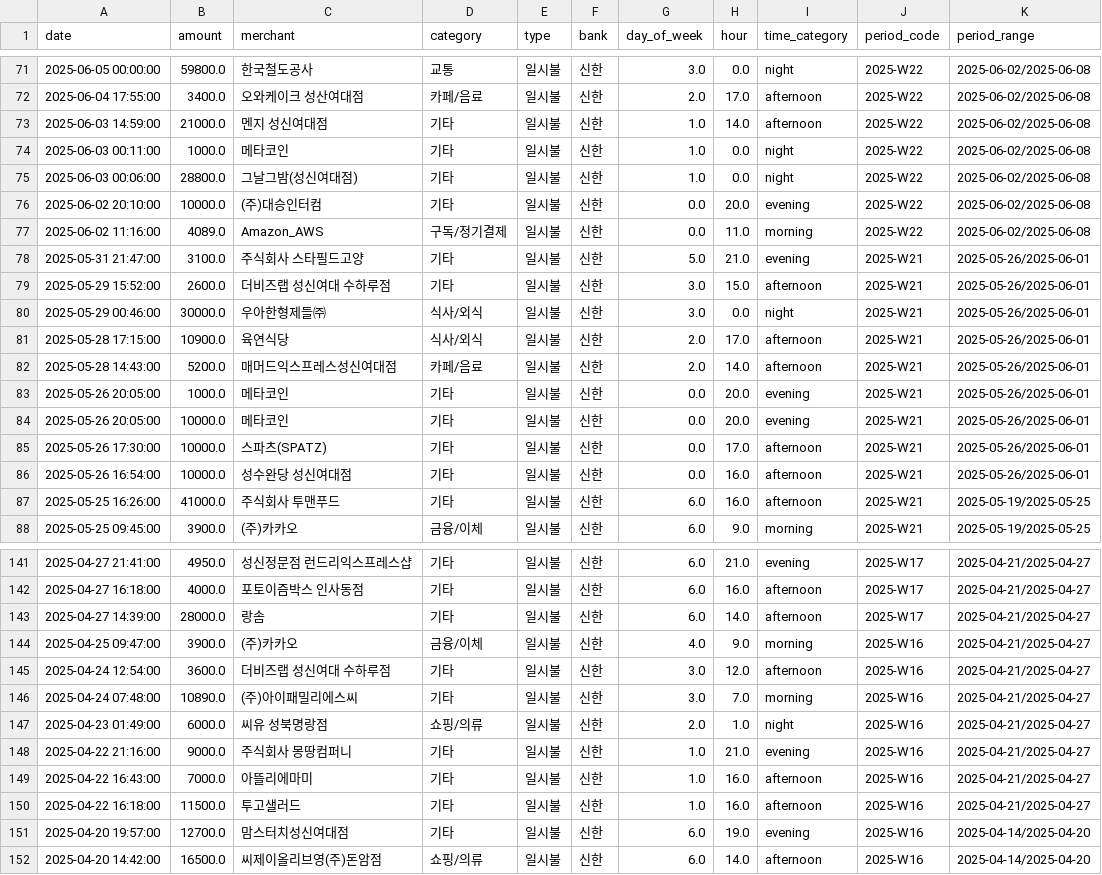
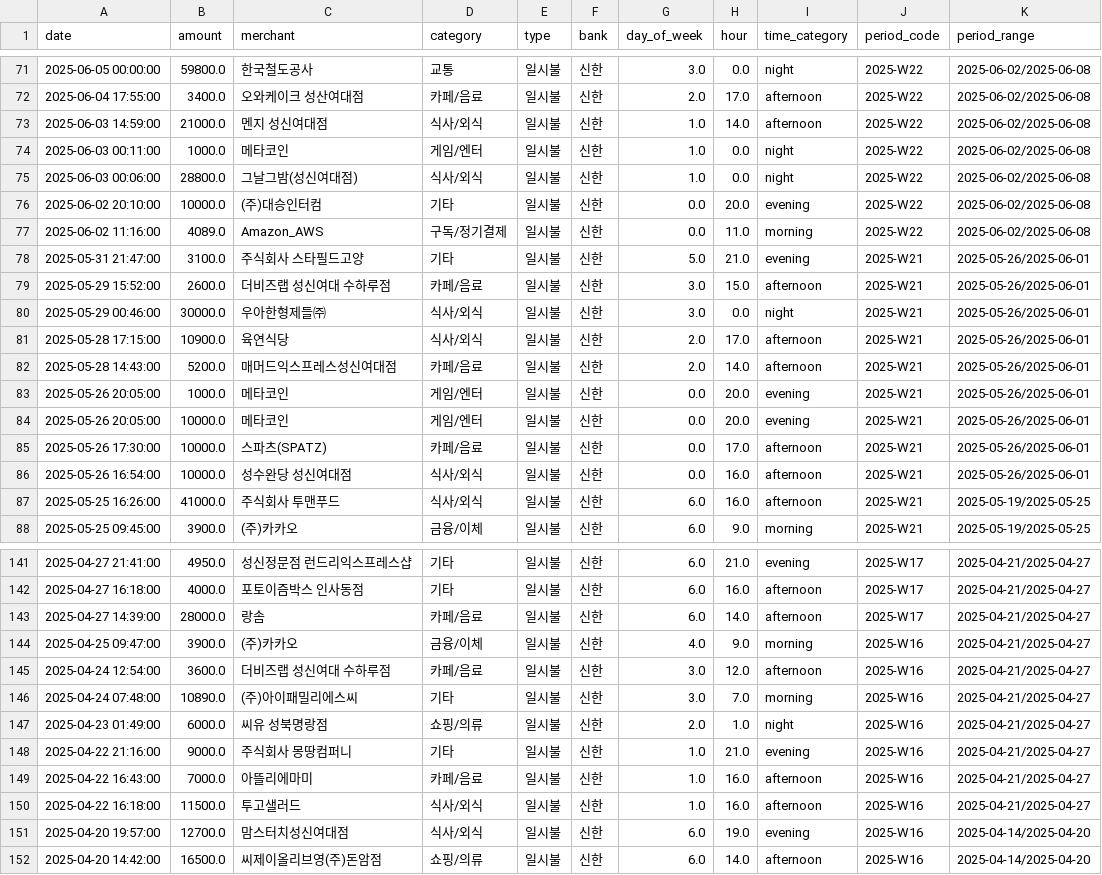
Before and after one commit to coffit-project/coffit-ai, a CSV file: data/labeled/labeled_shinhan.csv, drawn as a sheet; only a part is shown, gaps mark what is left out; the diff covers the shown part only.

```diff
--- a/data/labeled/labeled_shinhan.csv
+++ b/data/labeled/labeled_shinhan.csv
@@ -72,5 +72,5 @@
 2025-06-04 17:55:00,3400.0,오와케이크 성산여대점,카페/음료,일시불,신한,2.0,17.0,afternoon,2025-W22,2025-06-02/2025-06-08
-2025-06-03 14:59:00,21000.0,멘지 성신여대점,기타,일시불,신한,1.0,14.0,afternoon,2025-W22,2025-06-02/2025-06-08
-2025-06-03 00:11:00,1000.0,메타코인,기타,일시불,신한,1.0,0.0,night,2025-W22,2025-06-02/2025-06-08
-2025-06-03 00:06:00,28800.0,그날그밤(성신여대점),기타,일시불,신한,1.0,0.0,night,2025-W22,2025-06-02/2025-06-08
+2025-06-03 14:59:00,21000.0,멘지 성신여대점,식사/외식,일시불,신한,1.0,14.0,afternoon,2025-W22,2025-06-02/2025-06-08
+2025-06-03 00:11:00,1000.0,메타코인,게임/엔터,일시불,신한,1.0,0.0,night,2025-W22,2025-06-02/2025-06-08
+2025-06-03 00:06:00,28800.0,그날그밤(성신여대점),식사/외식,일시불,신한,1.0,0.0,night,2025-W22,2025-06-02/2025-06-08
 2025-06-02 20:10:00,10000.0,(주)대승인터컴,기타,일시불,신한,0.0,20.0,evening,2025-W22,2025-06-02/2025-06-08
@@ -78,3 +78,3 @@
 2025-05-31 21:47:00,3100.0,주식회사 스타필드고양,기타,일시불,신한,5.0,21.0,evening,2025-W21,2025-05-26/2025-06-01
-2025-05-29 15:52:00,2600.0,더비즈랩 성신여대 수하루점,기타,일시불,신한,3.0,15.0,afternoon,2025-W21,2025-05-26/2025-06-01
+2025-05-29 15:52:00,2600.0,더비즈랩 성신여대 수하루점,카페/음료,일시불,신한,3.0,15.0,afternoon,2025-W21,2025-05-26/2025-06-01
 2025-05-29 00:46:00,30000.0,우아한형제들㈜,식사/외식,일시불,신한,3.0,0.0,night,2025-W21,2025-05-26/2025-06-01
@@ -82,7 +82,7 @@
 2025-05-28 14:43:00,5200.0,매머드익스프레스성신여대점,카페/음료,일시불,신한,2.0,14.0,afternoon,2025-W21,2025-05-26/2025-06-01
-2025-05-26 20:05:00,1000.0,메타코인,기타,일시불,신한,0.0,20.0,evening,2025-W21,2025-05-26/2025-06-01
-2025-05-26 20:05:00,10000.0,메타코인,기타,일시불,신한,0.0,20.0,evening,2025-W21,2025-05-26/2025-06-01
-2025-05-26 17:30:00,10000.0,스파츠(SPATZ),기타,일시불,신한,0.0,17.0,afternoon,2025-W21,2025-05-26/2025-06-01
-2025-05-26 16:54:00,10000.0,성수완당 성신여대점,기타,일시불,신한,0.0,16.0,afternoon,2025-W21,2025-05-26/2025-06-01
-2025-05-25 16:26:00,41000.0,주식회사 투맨푸드,기타,일시불,신한,6.0,16.0,afternoon,2025-W21,2025-05-19/2025-05-25
+2025-05-26 20:05:00,1000.0,메타코인,게임/엔터,일시불,신한,0.0,20.0,evening,2025-W21,2025-05-26/2025-06-01
+2025-05-26 20:05:00,10000.0,메타코인,게임/엔터,일시불,신한,0.0,20.0,evening,2025-W21,2025-05-26/2025-06-01
+2025-05-26 17:30:00,10000.0,스파츠(SPATZ),카페/음료,일시불,신한,0.0,17.0,afternoon,2025-W21,2025-05-26/2025-06-01
+2025-05-26 16:54:00,10000.0,성수완당 성신여대점,식사/외식,일시불,신한,0.0,16.0,afternoon,2025-W21,2025-05-26/2025-06-01
+2025-05-25 16:26:00,41000.0,주식회사 투맨푸드,식사/외식,일시불,신한,6.0,16.0,afternoon,2025-W21,2025-05-19/2025-05-25
 2025-05-25 09:45:00,3900.0,(주)카카오,금융/이체,일시불,신한,6.0,9.0,morning,2025-W21,2025-05-19/2025-05-25
@@ -142,5 +142,5 @@
 2025-04-27 16:18:00,4000.0,포토이즘박스 인사동점,기타,일시불,신한,6.0,16.0,afternoon,2025-W17,2025-04-21/2025-04-27
-2025-04-27 14:39:00,28000.0,랑솜,기타,일시불,신한,6.0,14.0,afternoon,2025-W17,2025-04-21/2025-04-27
+2025-04-27 14:39:00,28000.0,랑솜,카페/음료,일시불,신한,6.0,14.0,afternoon,2025-W17,2025-04-21/2025-04-27
 2025-04-25 09:47:00,3900.0,(주)카카오,금융/이체,일시불,신한,4.0,9.0,morning,2025-W16,2025-04-21/2025-04-27
-2025-04-24 12:54:00,3600.0,더비즈랩 성신여대 수하루점,기타,일시불,신한,3.0,12.0,afternoon,2025-W16,2025-04-21/2025-04-27
+2025-04-24 12:54:00,3600.0,더비즈랩 성신여대 수하루점,카페/음료,일시불,신한,3.0,12.0,afternoon,2025-W16,2025-04-21/2025-04-27
 2025-04-24 07:48:00,10890.0,(주)아이패밀리에스씨,기타,일시불,신한,3.0,7.0,morning,2025-W16,2025-04-21/2025-04-27
@@ -148,5 +148,5 @@
 2025-04-22 21:16:00,9000.0,주식회사 몽땅컴퍼니,기타,일시불,신한,1.0,21.0,evening,2025-W16,2025-04-21/2025-04-27
-2025-04-22 16:43:00,7000.0,아뜰리에마미,기타,일시불,신한,1.0,16.0,afternoon,2025-W16,2025-04-21/2025-04-27
-2025-04-22 16:18:00,11500.0,투고샐러드,기타,일시불,신한,1.0,16.0,afternoon,2025-W16,2025-04-21/2025-04-27
-2025-04-20 19:57:00,12700.0,맘스터치성신여대점,기타,일시불,신한,6.0,19.0,evening,2025-W16,2025-04-14/2025-04-20
+2025-04-22 16:43:00,7000.0,아뜰리에마미,카페/음료,일시불,신한,1.0,16.0,afternoon,2025-W16,2025-04-21/2025-04-27
+2025-04-22 16:18:00,11500.0,투고샐러드,식사/외식,일시불,신한,1.0,16.0,afternoon,2025-W16,2025-04-21/2025-04-27
+2025-04-20 19:57:00,12700.0,맘스터치성신여대점,식사/외식,일시불,신한,6.0,19.0,evening,2025-W16,2025-04-14/2025-04-20
 2025-04-20 14:42:00,16500.0,씨제이올리브영(주)돈암점,쇼핑/의류,일시불,신한,6.0,14.0,afternoon,2025-W16,2025-04-14/2025-04-20
```
Also changed, not shown: 58 edited cells elsewhere in this file, 1 other file.
